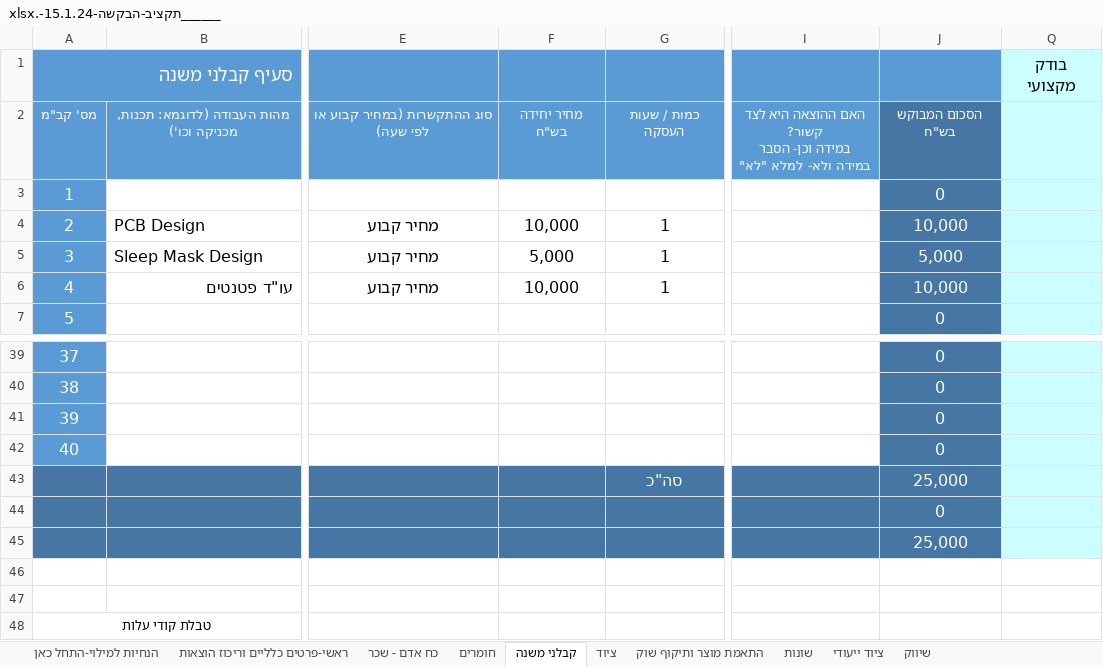
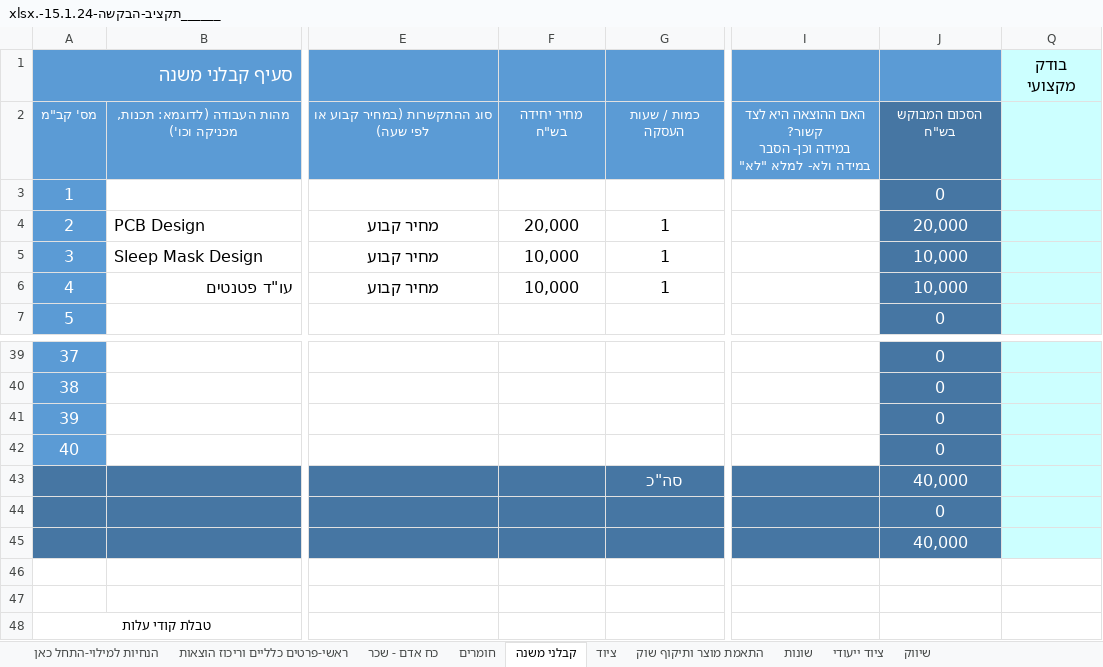
Before and after one commit to nirquant/dreams, an Excel workbook: ______תקציב-הבקשה-15.1.24-.xlsx, sheet קבלני משנה, drawn as a sheet; only a part is shown, gaps mark what is left out; values as stored, in another font and other column widths than the file's, no borders; conditional formats not drawn; the diff names each change by its address in the sheet, - before the commit and + after, or states it on an @@ line.

```diff
--- a/______תקציב-הבקשה-15.1.24-.xlsx (sheet קבלני משנה)
+++ b/______תקציב-הבקשה-15.1.24-.xlsx (sheet קבלני משנה)
-F4: 10,000
+F4: 20,000
-J4: 10,000
+J4: 20,000
-F5: 5,000
+F5: 10,000
-J5: 5,000
+J5: 10,000
-J43: 25,000
+J43: 40,000
-J45: 25,000
+J45: 40,000
```
Also changed, not shown: sheet חומרים, sheet ראשי-פרטים כלליים וריכוז הוצאות, sheet ציוד, hidden cells, 4 other files.
